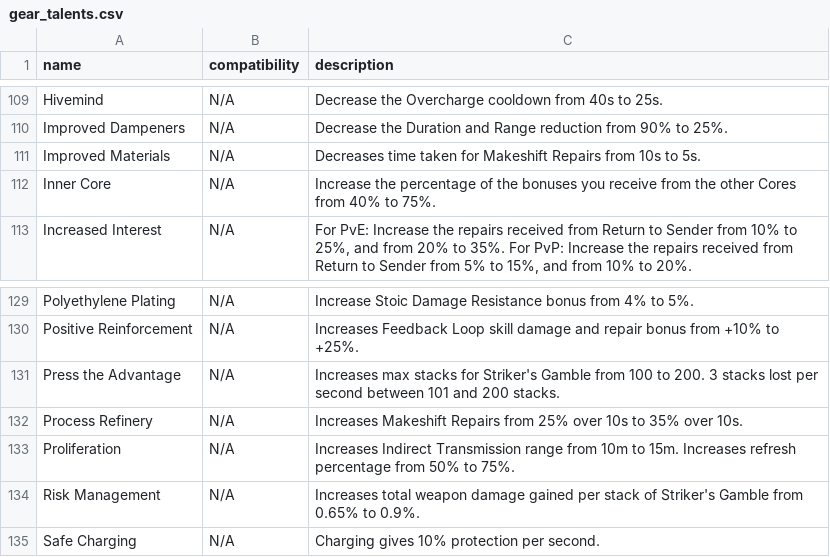
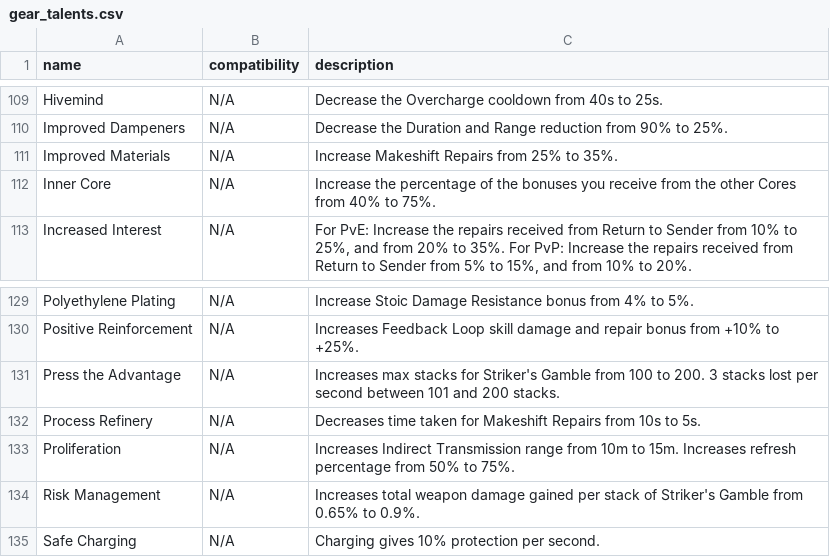
Before and after one commit to div2hub/game-data, a CSV file: gear/gear_talents.csv, drawn as a sheet; only a part is shown, gaps mark what is left out.

Commit message:
Fix: put the Foundry Bulwark chest and backpack talent descriptions under the right talent names

```diff
--- a/gear/gear_talents.csv
+++ b/gear/gear_talents.csv
@@ -110,3 +110,3 @@ Hivemind,N/A,Decrease the Overcharge cooldown from 40s to 25s.
 Improved Dampeners,N/A,Decrease the Duration and Range reduction from 90% to 25%.
-Improved Materials,N/A,Decreases time taken for Makeshift Repairs from 10s to 5s.
+Improved Materials,N/A,Increase Makeshift Repairs from 25% to 35%.
 Inner Core,N/A,Increase the percentage of the bonuses you receive from the other Cores from 40% to 75%.
@@ -131,3 +131,3 @@ Positive Reinforcement,N/A,Increases Feedback Loop skill damage and repair bonus
 Press the Advantage,N/A,Increases max stacks for Striker's Gamble from 100 to 200. 3 stacks lost per second between 101 and 200 stacks.
-Process Refinery,N/A,Increases Makeshift Repairs from 25% over 10s to 35% over 10s.
+Process Refinery,N/A,Decreases time taken for Makeshift Repairs from 10s to 5s.
 Proliferation,N/A,Increases Indirect Transmission range from 10m to 15m. Increases refresh percentage from 50% to 75%.
```
